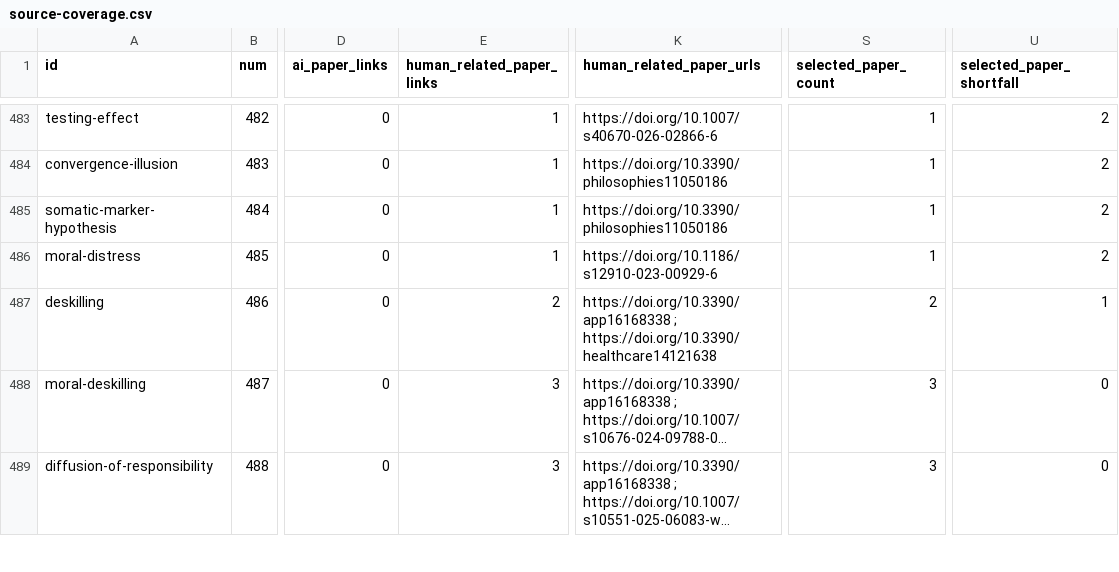
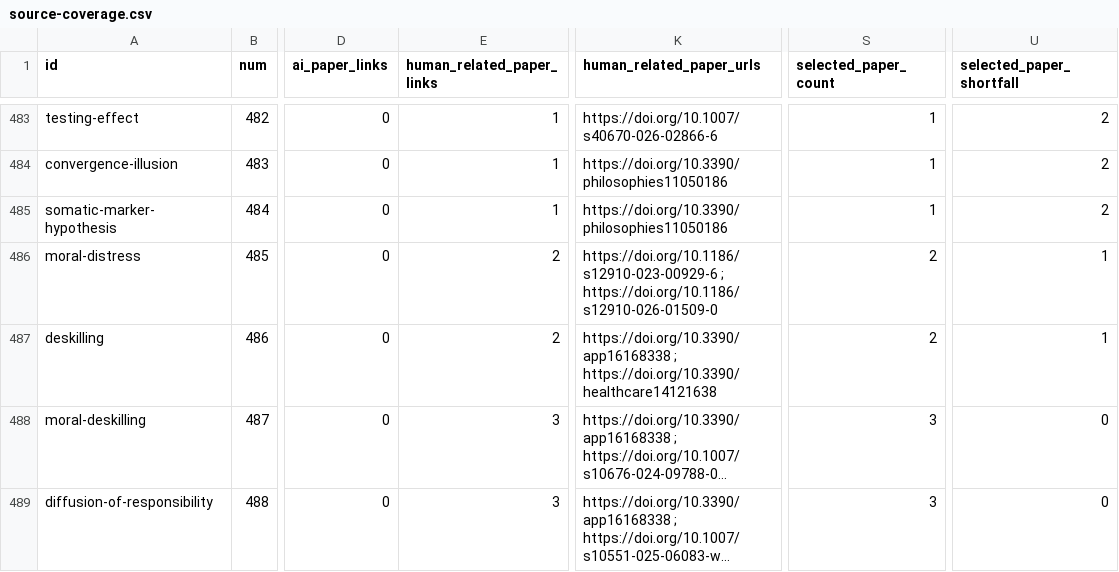
Before and after one commit to danlex/ethicalhive, a CSV file: docs/source-coverage.csv, drawn as a sheet; only a part is shown, gaps mark what is left out; long unchanged cells end in …; the diff names each change by its address in the sheet, - before the commit and + after, or states it on an @@ line.

Commit message:
Review PDF 224: bound healthcare liability and source claims

```diff
--- a/docs/source-coverage.csv
+++ b/docs/source-coverage.csv
-E486 (human_related_paper_links): 1
+E486 (human_related_paper_links): 2
-K486 (human_related_paper_urls): https://doi.org/10.1186/s12910-023-00929-6
+K486 (human_related_paper_urls): https://doi.org/10.1186/s12910-023-00929-6 ; https://doi.org/10.1186/s12910-026-01509-0
-S486 (selected_paper_count): 1
+S486 (selected_paper_count): 2
-U486 (selected_paper_shortfall): 2
+U486 (selected_paper_shortfall): 1
```
Also changed, not shown: 13 other files.
